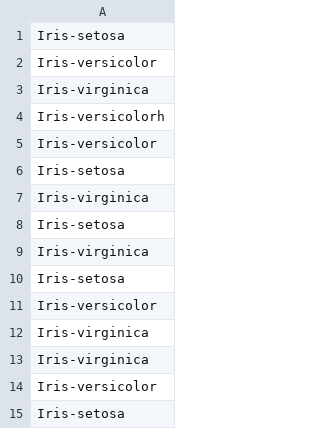
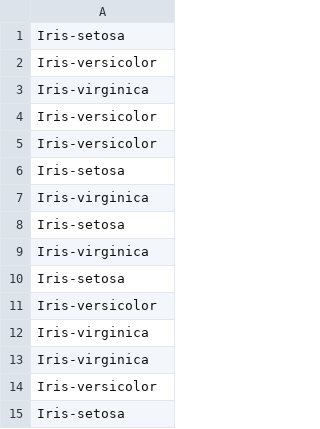
Before and after one commit to arielhouri/Exercise03, a CSV file: euclidean_output.csv, drawn as a sheet.

```diff
--- a/euclidean_output.csv
+++ b/euclidean_output.csv
@@ -3,3 +3,3 @@ Iris-versicolor
 Iris-virginica
-Iris-versicolorh
+Iris-versicolor
 Iris-versicolor
```
Also changed, not shown: chebyshev_output.csv, manhattan_output.csv.
